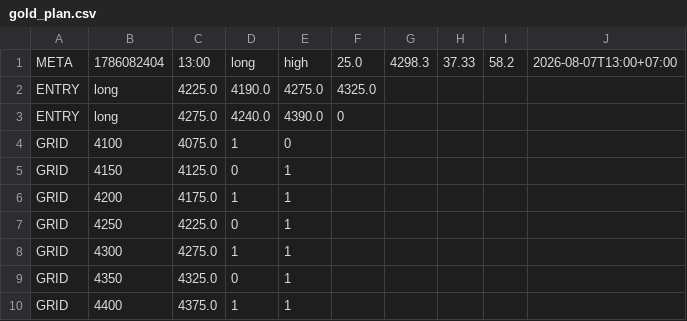
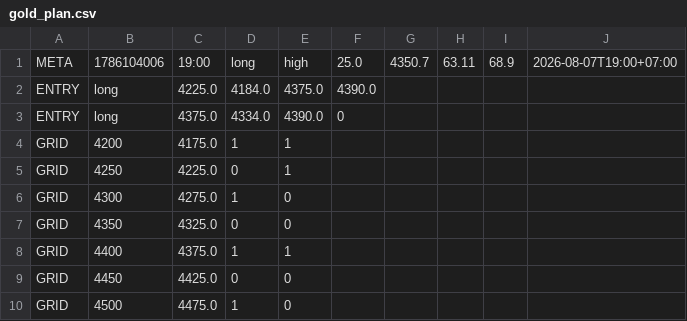
Before and after one commit to perpetualpp-rgb/gold-oi-dashboard, a CSV file: data/gold_plan.csv, drawn as a sheet.

Commit message:
Auto plan 19:00 2026-08-07

```diff
--- a/data/gold_plan.csv
+++ b/data/gold_plan.csv
@@ -1,10 +1,10 @@
-META,1786082404,13:00,long,high,25.0,4298.3,37.33,58.2,2026-08-07T13:00+07:00
-ENTRY,long,4225.0,4190.0,4275.0,4325.0
-ENTRY,long,4275.0,4240.0,4390.0,0
-GRID,4100,4075.0,1,0
-GRID,4150,4125.0,0,1
+META,1786104006,19:00,long,high,25.0,4350.7,63.11,68.9,2026-08-07T19:00+07:00
+ENTRY,long,4225.0,4184.0,4375.0,4390.0
+ENTRY,long,4375.0,4334.0,4390.0,0
 GRID,4200,4175.0,1,1
 GRID,4250,4225.0,0,1
-GRID,4300,4275.0,1,1
-GRID,4350,4325.0,0,1
+GRID,4300,4275.0,1,0
+GRID,4350,4325.0,0,0
 GRID,4400,4375.0,1,1
+GRID,4450,4425.0,0,0
+GRID,4500,4475.0,1,0
```
Also changed, not shown: 4 other files.
